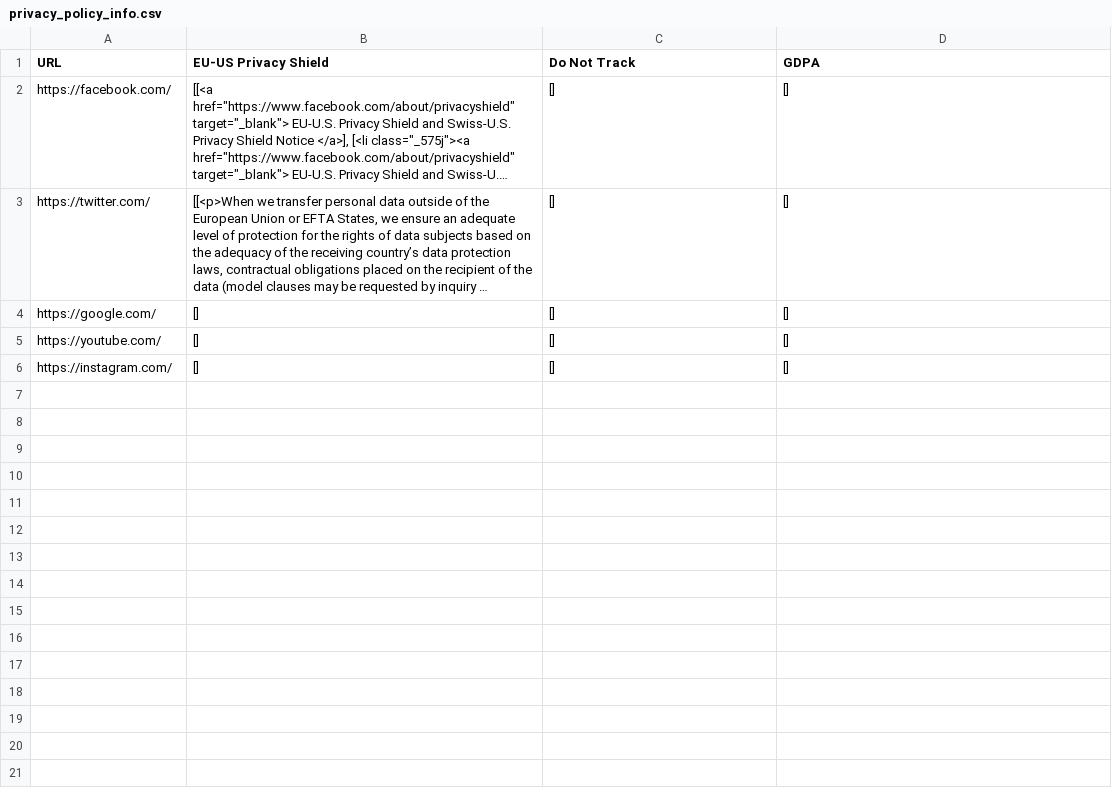
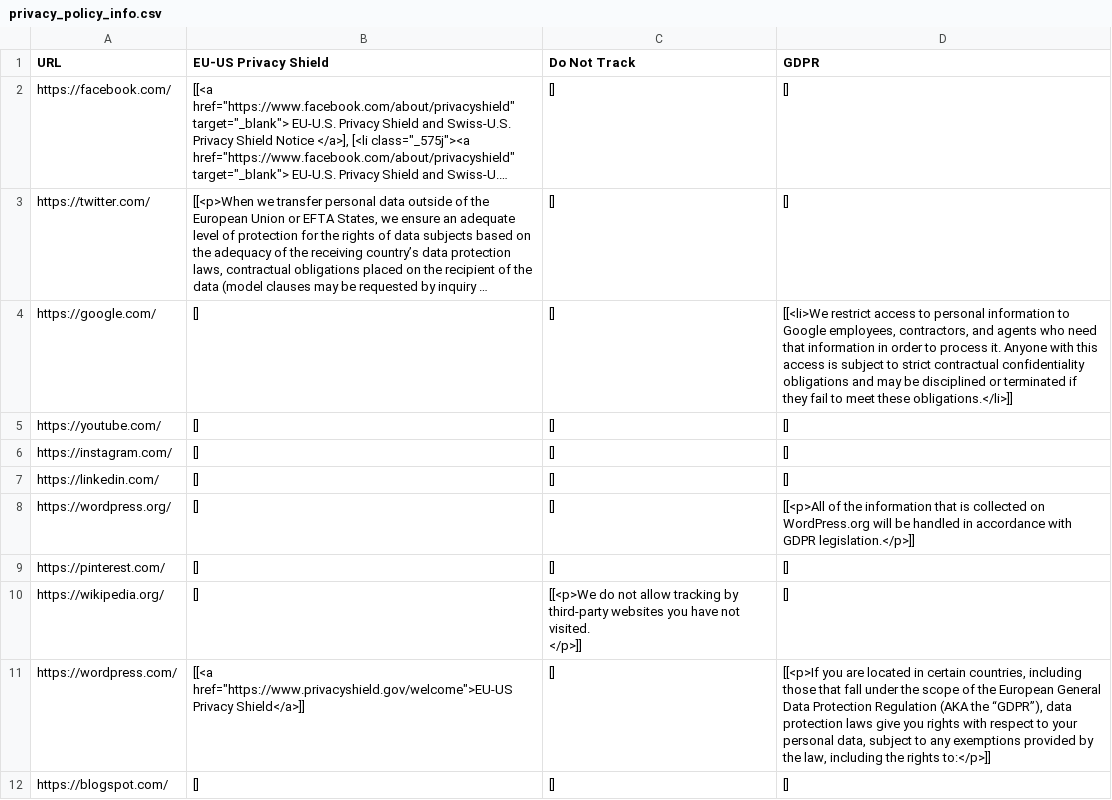
Before and after one commit to ceschrich42/ComputerSecurity, a CSV file: privacy_policy_info.csv, drawn as a sheet; only a part is shown; long unchanged cells end in …; ↵ is a line break in a cell; the diff covers the shown part only; the diff names each change by its address in the sheet, - before the commit and + after, or states it on an @@ line.

Commit message:
Updated info

```diff
--- a/privacy_policy_info.csv
+++ b/privacy_policy_info.csv
-D1: GDPA
+D1: GDPR
-D4 (GDPR): []
+D4 (GDPR): [[<li>We restrict access to personal information to Google employees, contractors, and agents who need that information in order to process it. Anyone with this access is subject to strict contractual confidentiality obligations and may be disciplined or terminated if they fail to meet these obligations.</li>]]
+row 7: https://linkedin.com/ | [] | [] | []
+row 8: https://wordpress.org/ | [] | [] | [[<p>All of the information that is collected on WordPress.org will be handled in accordance with GDPR legislation.</p>]]
+row 9: https://pinterest.com/ | [] | [] | []
+row 10: https://wikipedia.org/ | [] | [[<p>We do not allow tracking by third-party websites you have not visited. ↵ </p>]] | []
+row 11: https://wordpress.com/ | [[<a href="https://www.privacyshield.gov/welcome">EU-US Privacy Shield</a>]] | [] | [[<p>If you are located in certain countries, including those that fall under the scope of the European General Data Protection Regulation (AKA the “GDPR”), data protection laws give you rights with respect to your personal data, subject to any exemptions provided by the law, including the rights to:</p>]]
+row 12: https://blogspot.com/ | [] | [] | []
```
Also changed, not shown: 9 added rows elsewhere in this file, 2 other files.
